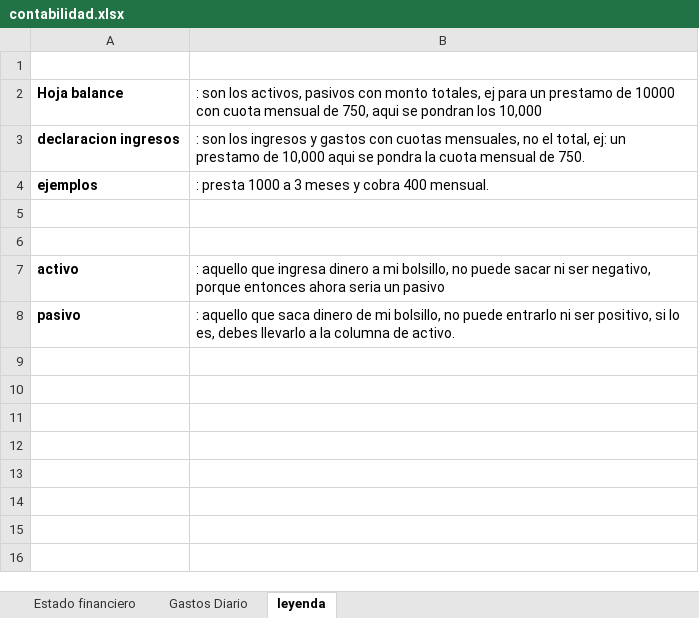
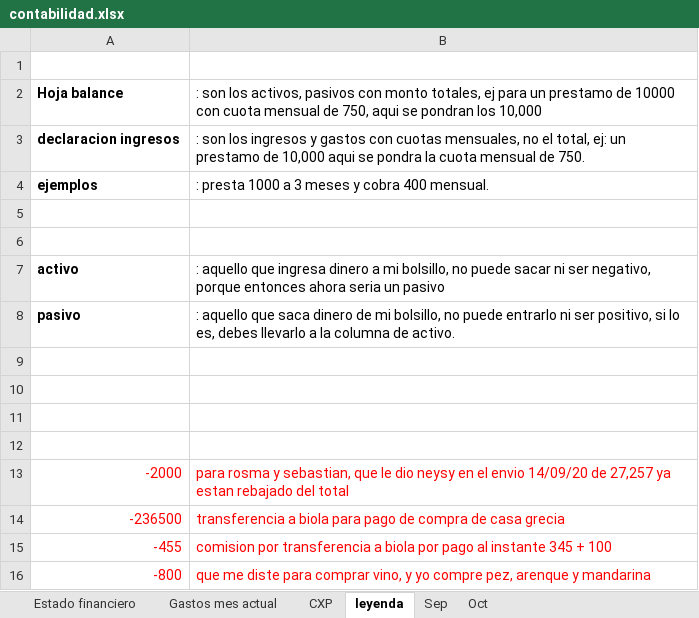
Before and after one commit to Adelson-org/utilitario, an Excel workbook: Contabilidad/contabilidad.xlsx, sheet leyenda, drawn as a sheet; values as stored, in another font and other column widths than the file's, no borders; the diff names each change by its address in the sheet, - before the commit and + after, or states it on an @@ line.

```diff
--- a/Contabilidad/contabilidad.xlsx (sheet leyenda)
+++ b/Contabilidad/contabilidad.xlsx (sheet leyenda)
-sheet tab: Gastos Diario
+sheet tab: Gastos mes actual
+sheet tab: CXP
+sheet tab: Sep
+sheet tab: Oct
+row 9: (empty)
+row 10: (empty)
+row 11: (empty)
+row 12: (empty)
+row 13: -2000 | para rosma y sebastian, que le dio neysy en el envio 14/09/20 de 27,257 ya estan rebajado del total
+row 14: -236500 | transferencia a biola para pago de compra de casa grecia
+row 15: -455 | comision por transferencia a biola por pago al instante 345 + 100
+row 16: -800 | que me diste para comprar vino, y yo compre pez, arenque y mandarina
```
Also changed, not shown: sheet Gastos mes actual, sheet Estado financiero, 1 other file.
